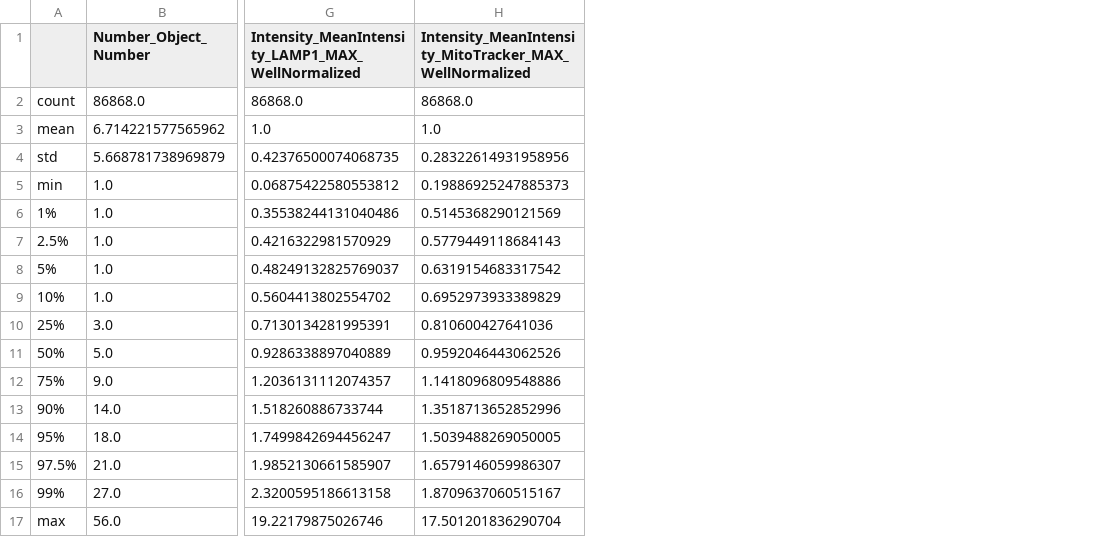
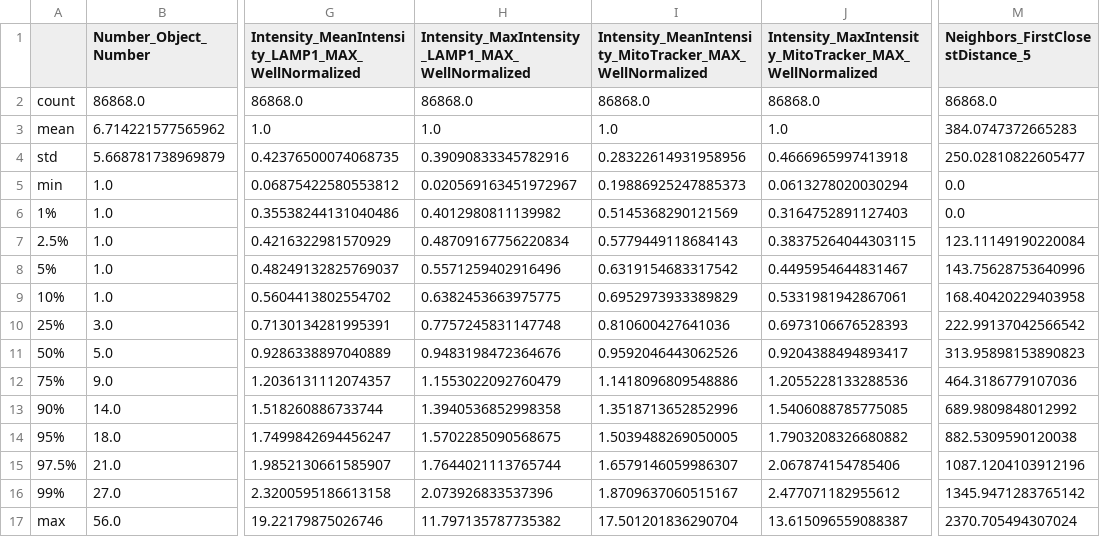
Before and after one commit to allielas/HTP_fibroblasts_mitolyso, a CSV file: postprocessed_summary_stats/original_total_combined_stats.csv, drawn as a sheet; only a part is shown, gaps mark what is left out; the diff names each change by its address in the sheet, - before the commit and + after, or states it on an @@ line.

```diff
--- a/postprocessed_summary_stats/original_total_combined_stats.csv
+++ b/postprocessed_summary_stats/original_total_combined_stats.csv
+column H, rows 1-17: Intensity_MaxIntensity_LAMP1_MAX_WellNormalized | 86868.0 | 1.0 | 0.39090833345782916 | 0.020569163451972967 | 0.4012980811139982 | 0.48709167756220834 | 0.5571259402916496 | 0.6382453663975775 | 0.7757245831147748 | 0.9483198472364676 | 1.1553022092760479 | 1.3940536852998358 | 1.5702285090568675 | 1.7644021113765744 | 2.073926833537396 | 11.797135787735382
+column J, rows 1-17: Intensity_MaxIntensity_MitoTracker_MAX_WellNormalized | 86868.0 | 1.0 | 0.4666965997413918 | 0.0613278020030294 | 0.3164752891127403 | 0.38375264044303115 | 0.4495954644831467 | 0.5331981942867061 | 0.6973106676528393 | 0.9204388494893417 | 1.2055228133288536 | 1.5406088785775085 | 1.7903208326680882 | 2.067874154785406 | 2.477071182955612 | 13.615096559088387
+column M (Neighbors_FirstClosestDistance_5), rows 2-17: 86868.0 | 384.0747372665283 | 250.02810822605477 | 0.0 | 0.0 | 123.11149190220084 | 143.75628753640996 | 168.40420229403958 | 222.99137042566542 | 313.95898153890823 | 464.3186779107036 | 689.9809848012992 | 882.5309590120038 | 1087.1204103912196 | 1345.9471283765142 | 2370.705494307024
```
Also changed, not shown: filtering_summaries/filtering_summary.csv, 9 other files.
